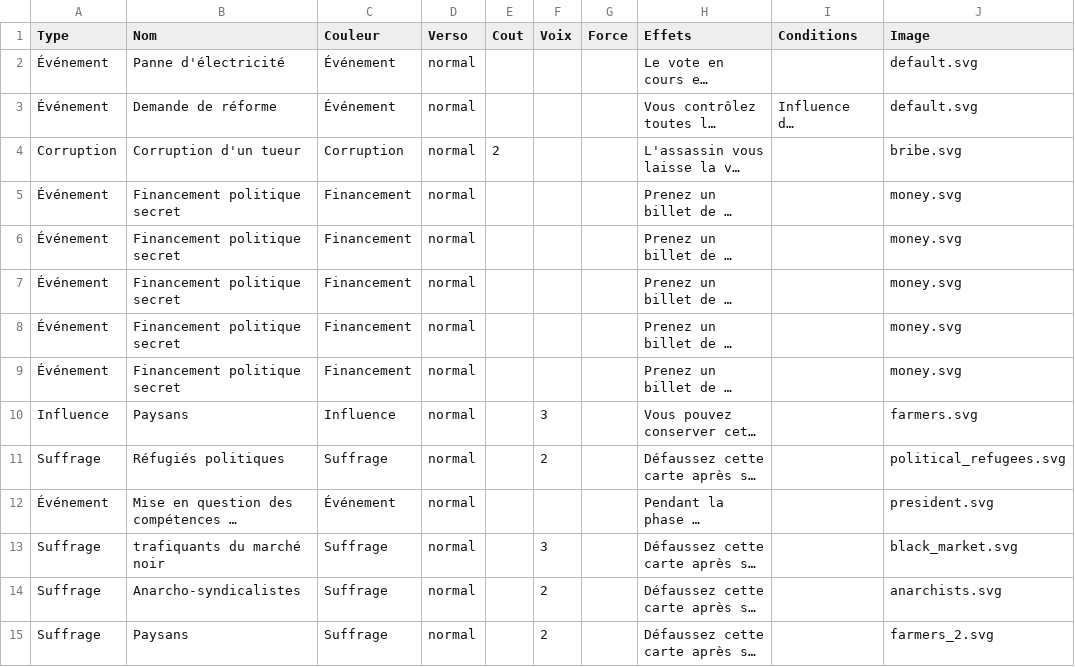
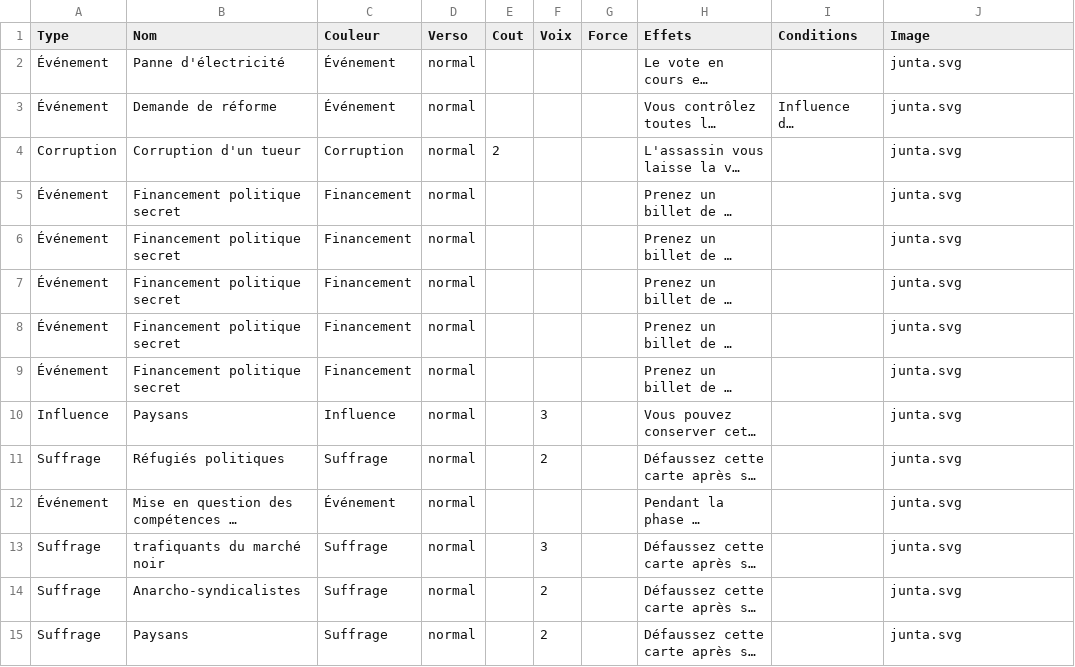
Before and after one commit to lcoulet/hasta-la-vista-presidente, a CSV file: anciennes_cartes.csv, drawn as a sheet; only a part is shown; long unchanged cells end in …; the diff covers the shown part only; the diff names each change by its address in the sheet, - before the commit and + after, or states it on an @@ line.

```diff
--- a/anciennes_cartes.csv
+++ b/anciennes_cartes.csv
-J2:J3 (Image): default.svg
+J2:J3 (Image): junta.svg
-J4 (Image): bribe.svg
+J4 (Image): junta.svg
-J5:J9 (Image): money.svg
+J5:J9 (Image): junta.svg
-J10 (Image): farmers.svg
+J10 (Image): junta.svg
-J11 (Image): political_refugees.svg
+J11 (Image): junta.svg
-J12 (Image): president.svg
+J12 (Image): junta.svg
-J13 (Image): black_market.svg
+J13 (Image): junta.svg
-J14 (Image): anarchists.svg
+J14 (Image): junta.svg
-J15 (Image): farmers_2.svg
+J15 (Image): junta.svg
```
Also changed, not shown: 23 edited cells elsewhere in this file, 6 other files.
